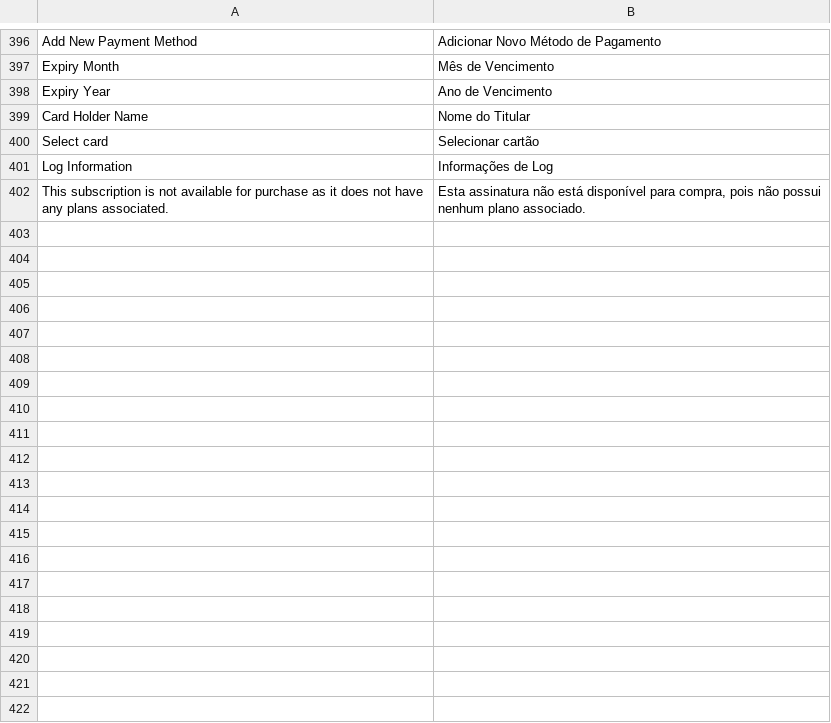
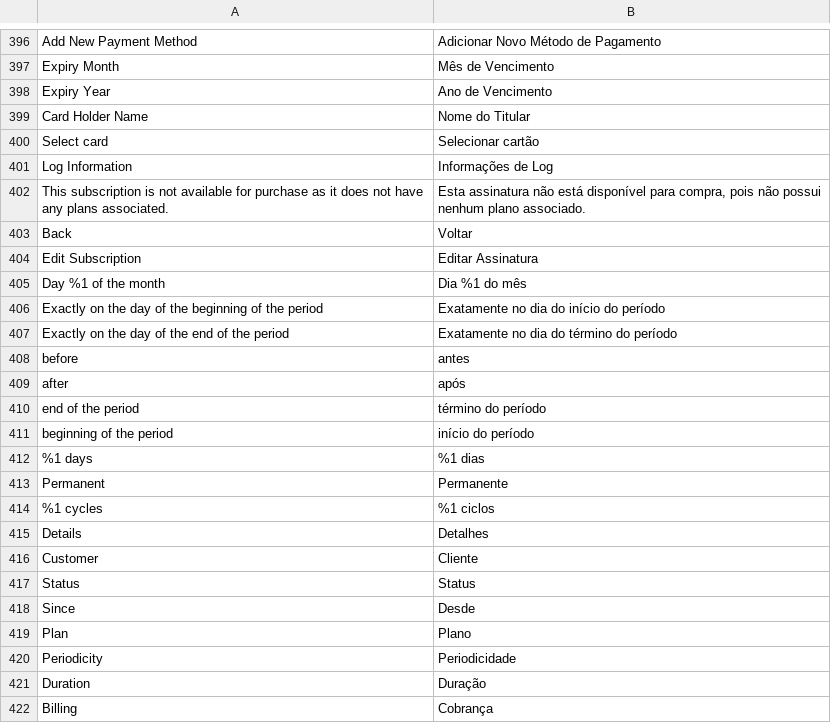
Before and after one commit to vindi/vindi-magento2, a CSV file: i18n/pt_BR.csv, drawn as a sheet; only a part is shown, gaps mark what is left out; the diff covers the shown part only.

```diff
--- a/i18n/pt_BR.csv
+++ b/i18n/pt_BR.csv
@@ -402 +402,21 @@
 "This subscription is not available for purchase as it does not have any plans associated.","Esta assinatura não está disponível para compra, pois não possui nenhum plano associado."
+"Back","Voltar"
+"Edit Subscription","Editar Assinatura"
+"Day %1 of the month","Dia %1 do mês"
+"Exactly on the day of the beginning of the period","Exatamente no dia do início do período"
+"Exactly on the day of the end of the period","Exatamente no dia do término do período"
+"before","antes"
+"after","após"
+"end of the period","término do período"
+"beginning of the period","início do período"
+"%1 days","%1 dias"
+"Permanent","Permanente"
+"%1 cycles","%1 ciclos"
+"Details","Detalhes"
+"Customer","Cliente"
+"Status","Status"
+"Since","Desde"
+"Plan","Plano"
+"Periodicity","Periodicidade"
+"Duration","Duração"
+"Billing","Cobrança"
```
Also changed, not shown: 26 added rows elsewhere in this file, 9 other files.
